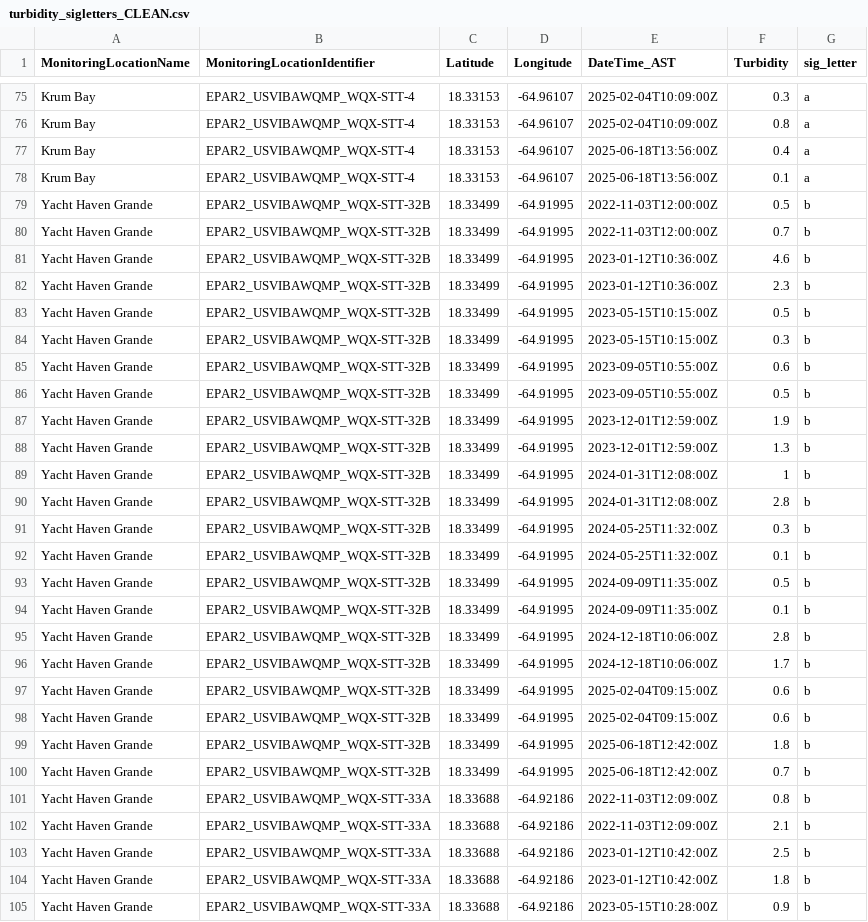
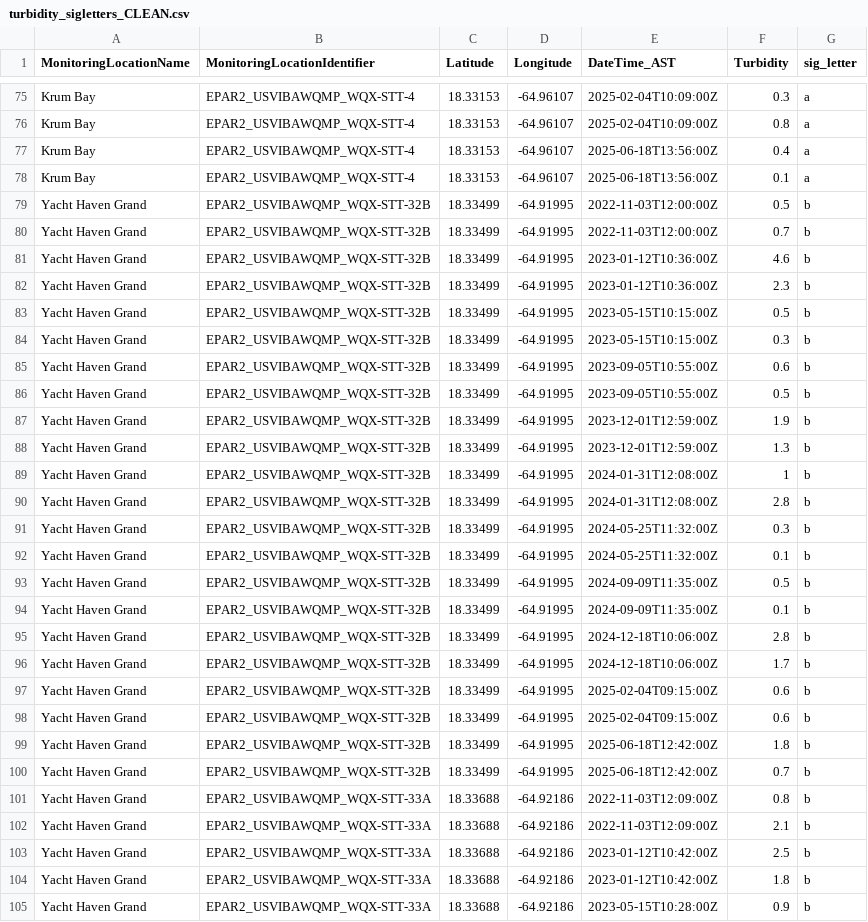
Before and after one commit to keileygregory/CAPSTONE_PUBLICATION, a CSV file: data/analyzed_data/drivers_analyzed/significance_letters_plot_data/turbidity_sigletters_CLEAN.csv, drawn as a sheet; only a part is shown, gaps mark what is left out; the diff covers the shown part only.

Commit message:
Fix turbidity analysis vs plot scripts

```diff
--- a/data/analyzed_data/drivers_analyzed/significance_letters_plot_data/turbidity_sigletters_CLEAN.csv
+++ b/data/analyzed_data/drivers_analyzed/significance_letters_plot_data/turbidity_sigletters_CLEAN.csv
@@ -78,28 +78,28 @@ Krum Bay,EPAR2_USVIBAWQMP_WQX-STT-4,18.33153,-64.96107,2025-06-18T13:56:00Z,0.4,
 Krum Bay,EPAR2_USVIBAWQMP_WQX-STT-4,18.33153,-64.96107,2025-06-18T13:56:00Z,0.1,a
-Yacht Haven Grande,EPAR2_USVIBAWQMP_WQX-STT-32B,18.33499,-64.91995,2022-11-03T12:00:00Z,0.5,b
-Yacht Haven Grande,EPAR2_USVIBAWQMP_WQX-STT-32B,18.33499,-64.91995,2022-11-03T12:00:00Z,0.7,b
-Yacht Haven Grande,EPAR2_USVIBAWQMP_WQX-STT-32B,18.33499,-64.91995,2023-01-12T10:36:00Z,4.6,b
-Yacht Haven Grande,EPAR2_USVIBAWQMP_WQX-STT-32B,18.33499,-64.91995,2023-01-12T10:36:00Z,2.3,b
-Yacht Haven Grande,EPAR2_USVIBAWQMP_WQX-STT-32B,18.33499,-64.91995,2023-05-15T10:15:00Z,0.5,b
-Yacht Haven Grande,EPAR2_USVIBAWQMP_WQX-STT-32B,18.33499,-64.91995,2023-05-15T10:15:00Z,0.3,b
-Yacht Haven Grande,EPAR2_USVIBAWQMP_WQX-STT-32B,18.33499,-64.91995,2023-09-05T10:55:00Z,0.6,b
-Yacht Haven Grande,EPAR2_USVIBAWQMP_WQX-STT-32B,18.33499,-64.91995,2023-09-05T10:55:00Z,0.5,b
-Yacht Haven Grande,EPAR2_USVIBAWQMP_WQX-STT-32B,18.33499,-64.91995,2023-12-01T12:59:00Z,1.9,b
-Yacht Haven Grande,EPAR2_USVIBAWQMP_WQX-STT-32B,18.33499,-64.91995,2023-12-01T12:59:00Z,1.3,b
-Yacht Haven Grande,EPAR2_USVIBAWQMP_WQX-STT-32B,18.33499,-64.91995,2024-01-31T12:08:00Z,1,b
-Yacht Haven Grande,EPAR2_USVIBAWQMP_WQX-STT-32B,18.33499,-64.91995,2024-01-31T12:08:00Z,2.8,b
-Yacht Haven Grande,EPAR2_USVIBAWQMP_WQX-STT-32B,18.33499,-64.91995,2024-05-25T11:32:00Z,0.3,b
-Yacht Haven Grande,EPAR2_USVIBAWQMP_WQX-STT-32B,18.33499,-64.91995,2024-05-25T11:32:00Z,0.1,b
-Yacht Haven Grande,EPAR2_USVIBAWQMP_WQX-STT-32B,18.33499,-64.91995,2024-09-09T11:35:00Z,0.5,b
-Yacht Haven Grande,EPAR2_USVIBAWQMP_WQX-STT-32B,18.33499,-64.91995,2024-09-09T11:35:00Z,0.1,b
-Yacht Haven Grande,EPAR2_USVIBAWQMP_WQX-STT-32B,18.33499,-64.91995,2024-12-18T10:06:00Z,2.8,b
-Yacht Haven Grande,EPAR2_USVIBAWQMP_WQX-STT-32B,18.33499,-64.91995,2024-12-18T10:06:00Z,1.7,b
-Yacht Haven Grande,EPAR2_USVIBAWQMP_WQX-STT-32B,18.33499,-64.91995,2025-02-04T09:15:00Z,0.6,b
-Yacht Haven Grande,EPAR2_USVIBAWQMP_WQX-STT-32B,18.33499,-64.91995,2025-02-04T09:15:00Z,0.6,b
-Yacht Haven Grande,EPAR2_USVIBAWQMP_WQX-STT-32B,18.33499,-64.91995,2025-06-18T12:42:00Z,1.8,b
-Yacht Haven Grande,EPAR2_USVIBAWQMP_WQX-STT-32B,18.33499,-64.91995,2025-06-18T12:42:00Z,0.7,b
-Yacht Haven Grande,EPAR2_USVIBAWQMP_WQX-STT-33A,18.33688,-64.92186,2022-11-03T12:09:00Z,0.8,b
-Yacht Haven Grande,EPAR2_USVIBAWQMP_WQX-STT-33A,18.33688,-64.92186,2022-11-03T12:09:00Z,2.1,b
-Yacht Haven Grande,EPAR2_USVIBAWQMP_WQX-STT-33A,18.33688,-64.92186,2023-01-12T10:42:00Z,2.5,b
-Yacht Haven Grande,EPAR2_USVIBAWQMP_WQX-STT-33A,18.33688,-64.92186,2023-01-12T10:42:00Z,1.8,b
-Yacht Haven Grande,EPAR2_USVIBAWQMP_WQX-STT-33A,18.33688,-64.92186,2023-05-15T10:28:00Z,0.9,b
+Yacht Haven Grand,EPAR2_USVIBAWQMP_WQX-STT-32B,18.33499,-64.91995,2022-11-03T12:00:00Z,0.5,b
+Yacht Haven Grand,EPAR2_USVIBAWQMP_WQX-STT-32B,18.33499,-64.91995,2022-11-03T12:00:00Z,0.7,b
+Yacht Haven Grand,EPAR2_USVIBAWQMP_WQX-STT-32B,18.33499,-64.91995,2023-01-12T10:36:00Z,4.6,b
+Yacht Haven Grand,EPAR2_USVIBAWQMP_WQX-STT-32B,18.33499,-64.91995,2023-01-12T10:36:00Z,2.3,b
+Yacht Haven Grand,EPAR2_USVIBAWQMP_WQX-STT-32B,18.33499,-64.91995,2023-05-15T10:15:00Z,0.5,b
+Yacht Haven Grand,EPAR2_USVIBAWQMP_WQX-STT-32B,18.33499,-64.91995,2023-05-15T10:15:00Z,0.3,b
+Yacht Haven Grand,EPAR2_USVIBAWQMP_WQX-STT-32B,18.33499,-64.91995,2023-09-05T10:55:00Z,0.6,b
+Yacht Haven Grand,EPAR2_USVIBAWQMP_WQX-STT-32B,18.33499,-64.91995,2023-09-05T10:55:00Z,0.5,b
+Yacht Haven Grand,EPAR2_USVIBAWQMP_WQX-STT-32B,18.33499,-64.91995,2023-12-01T12:59:00Z,1.9,b
+Yacht Haven Grand,EPAR2_USVIBAWQMP_WQX-STT-32B,18.33499,-64.91995,2023-12-01T12:59:00Z,1.3,b
+Yacht Haven Grand,EPAR2_USVIBAWQMP_WQX-STT-32B,18.33499,-64.91995,2024-01-31T12:08:00Z,1,b
+Yacht Haven Grand,EPAR2_USVIBAWQMP_WQX-STT-32B,18.33499,-64.91995,2024-01-31T12:08:00Z,2.8,b
+Yacht Haven Grand,EPAR2_USVIBAWQMP_WQX-STT-32B,18.33499,-64.91995,2024-05-25T11:32:00Z,0.3,b
+Yacht Haven Grand,EPAR2_USVIBAWQMP_WQX-STT-32B,18.33499,-64.91995,2024-05-25T11:32:00Z,0.1,b
+Yacht Haven Grand,EPAR2_USVIBAWQMP_WQX-STT-32B,18.33499,-64.91995,2024-09-09T11:35:00Z,0.5,b
+Yacht Haven Grand,EPAR2_USVIBAWQMP_WQX-STT-32B,18.33499,-64.91995,2024-09-09T11:35:00Z,0.1,b
+Yacht Haven Grand,EPAR2_USVIBAWQMP_WQX-STT-32B,18.33499,-64.91995,2024-12-18T10:06:00Z,2.8,b
+Yacht Haven Grand,EPAR2_USVIBAWQMP_WQX-STT-32B,18.33499,-64.91995,2024-12-18T10:06:00Z,1.7,b
+Yacht Haven Grand,EPAR2_USVIBAWQMP_WQX-STT-32B,18.33499,-64.91995,2025-02-04T09:15:00Z,0.6,b
+Yacht Haven Grand,EPAR2_USVIBAWQMP_WQX-STT-32B,18.33499,-64.91995,2025-02-04T09:15:00Z,0.6,b
+Yacht Haven Grand,EPAR2_USVIBAWQMP_WQX-STT-32B,18.33499,-64.91995,2025-06-18T12:42:00Z,1.8,b
+Yacht Haven Grand,EPAR2_USVIBAWQMP_WQX-STT-32B,18.33499,-64.91995,2025-06-18T12:42:00Z,0.7,b
+Yacht Haven Grand,EPAR2_USVIBAWQMP_WQX-STT-33A,18.33688,-64.92186,2022-11-03T12:09:00Z,0.8,b
+Yacht Haven Grand,EPAR2_USVIBAWQMP_WQX-STT-33A,18.33688,-64.92186,2022-11-03T12:09:00Z,2.1,b
+Yacht Haven Grand,EPAR2_USVIBAWQMP_WQX-STT-33A,18.33688,-64.92186,2023-01-12T10:42:00Z,2.5,b
+Yacht Haven Grand,EPAR2_USVIBAWQMP_WQX-STT-33A,18.33688,-64.92186,2023-01-12T10:42:00Z,1.8,b
+Yacht Haven Grand,EPAR2_USVIBAWQMP_WQX-STT-33A,18.33688,-64.92186,2023-05-15T10:28:00Z,0.9,b
```
Also changed, not shown: 41 edited cells elsewhere in this file, data/analyzed_data/drivers_analyzed/nitrogen_tukeyshsdtest.csv, data/analyzed_data/drivers_analyzed/turbidity_dunnstest_CLEAN.csv, 9 other files.
